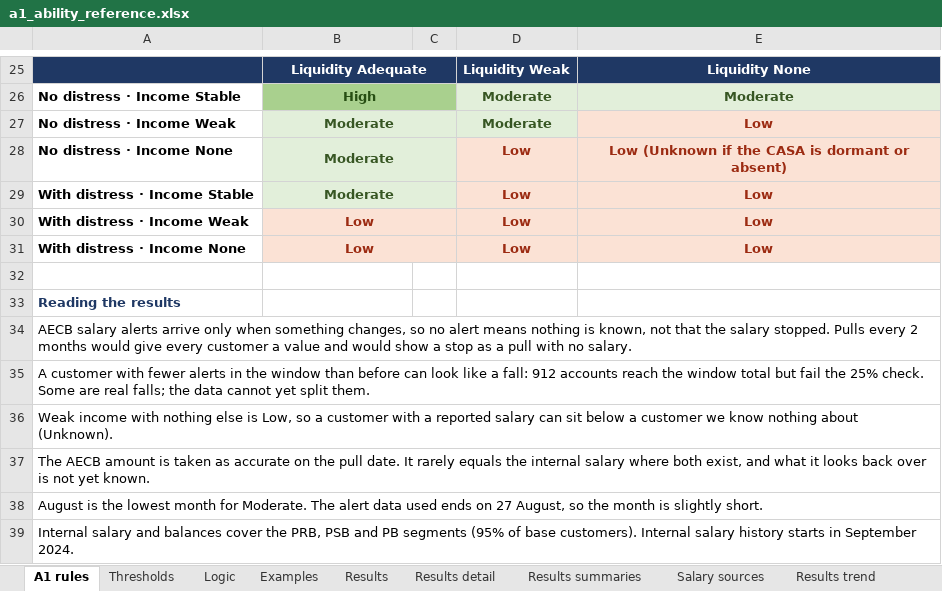
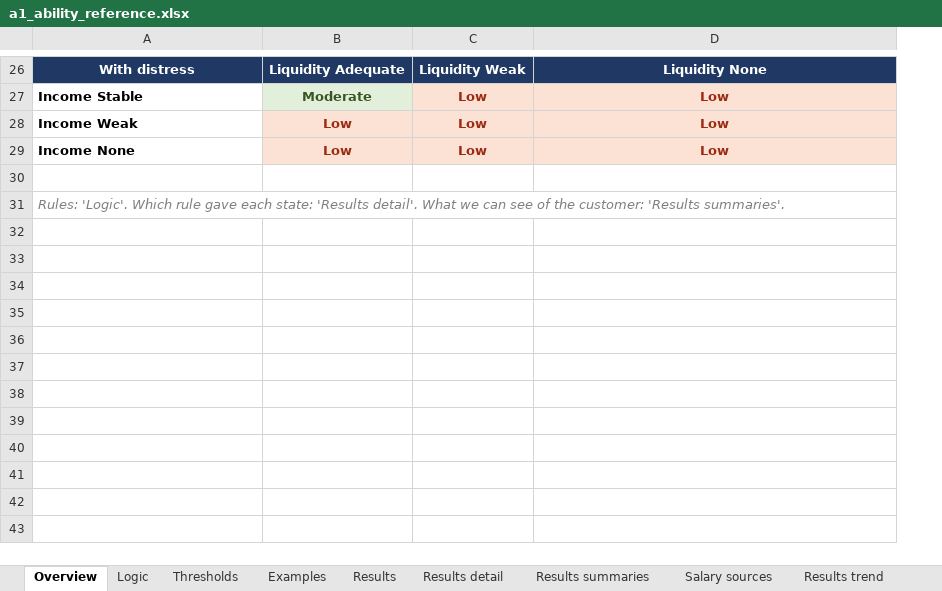
Before and after one commit to balsapka/Collections, an Excel workbook: docs/ability/a1_ability_reference.xlsx, sheet Overview, drawn as a sheet; only a part is shown, gaps mark what is left out; values as stored, in another font and other column widths than the file's, no borders; removed rows and columns are numbered as before the commit, all else as after; the diff covers the shown part only; the diff names each change by its address in the sheet, - before the commit and + after, or states it on an @@ line.

```diff
--- a/docs/ability/a1_ability_reference.xlsx (sheet Overview)
+++ b/docs/ability/a1_ability_reference.xlsx (sheet Overview)
-sheet tab: A1 rules
+sheet tab: Overview
@@ sheet tab order changed: Overview | Logic | Thresholds | Examples | Results | Results detail | Results summaries | Salary sources | Results trend @@
-column C, empty
-A26: (empty)
+A26: With distress
-B25:C25 merged
-row 26: No distress · Income Stable | High |  | Moderate | Moderate
-row 27: No distress · Income Weak | Moderate |  | Moderate | Low
-row 28: No distress · Income None | Moderate |  | Low | Low (Unknown if the CASA is dormant or absent)
-A27: With distress · Income Stable
+A27: Income Stable
-B29:C29 merged
-A28: With distress · Income Weak
+A28: Income Weak
-B30:C30 merged
-A29: With distress · Income None
+A29: Income None
-B31:C31 merged
-A31: Reading the results
+A31: Rules: 'Logic'. Which rule gave each state: 'Results detail'. What we can see of the customer: 'Results summaries'.
@@ A31 bold: on → off, italic: off → on, text colour: #1F3864 → #7F7F7F @@
+A31:D31 merged
-row 34: AECB salary alerts arrive only when something changes, so no alert means nothing is known, not that the salary stopped. Pulls every 2 months would give every customer a value and would show a stop as a pull with no salary.
-row 35: A customer with fewer alerts in the window than before can look like a fall: 912 accounts reach the window total but fail the 25% check. Some are real falls; the data cannot yet split them.
-row 36: Weak income with nothing else is Low, so a customer with a reported salary can sit below a customer we know nothing about (Unknown).
-row 37: The AECB amount is taken as accurate on the pull date. It rarely equals the internal salary where both exist, and what it looks back over is not yet known.
-row 38: August is the lowest month for Moderate. The alert data used ends on 27 August, so the month is slightly short.
-row 39: Internal salary and balances cover the PRB, PSB and PB segments (95% of base customers). Internal salary history starts in September 2024.
```
Also changed, not shown: 11 added rows, 10 removed rows, 11 edited cells and merged cells elsewhere in this sheet, sheet Logic, sheet Results, sheet Results trend, charts or pictures, 1 other file.
